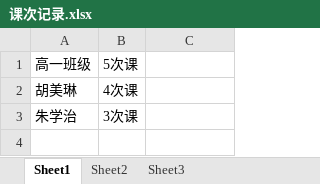
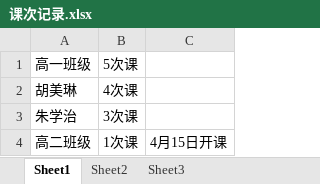
Before and after one commit to SolidFighter/edu_doc, an Excel workbook: 课次记录.xlsx, sheet Sheet1, drawn as a sheet; values as stored, in another font and other column widths than the file's, no borders; the diff names each change by its address in the sheet, - before the commit and + after, or states it on an @@ line.

Commit message:
华晨培训

```diff
--- a/课次记录.xlsx (sheet Sheet1)
+++ b/课次记录.xlsx (sheet Sheet1)
+row 4: 高二班级 | 1次课 | 4月15日开课
```
